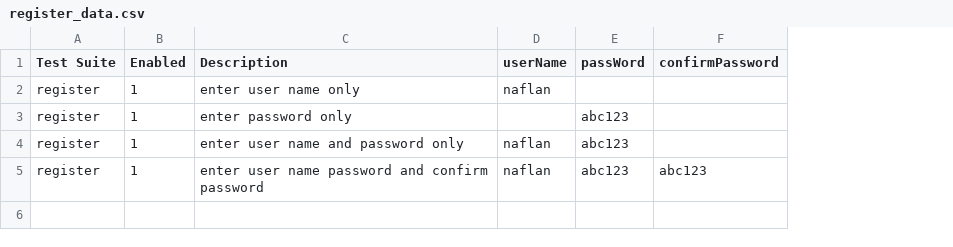
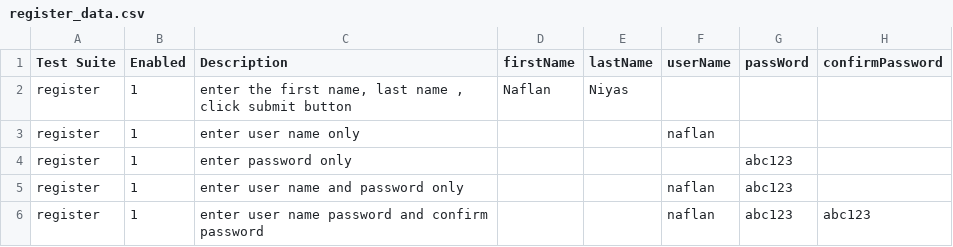
Before and after one commit to ZabithSalam/testAutomation, a CSV file: register/register_data.csv, drawn as a sheet; addresses are those after the commit; the diff names each change by its address in the sheet, - before the commit and + after, or states it on an @@ line.

```diff
--- a/register/register_data.csv
+++ b/register/register_data.csv
+column D (firstName), empty
+column E (lastName), empty
+row 2: register | 1 | enter the first name, last name , click submit button | Naflan | Niyas
```
Also changed, not shown: register/register.csv, 1 other file.
